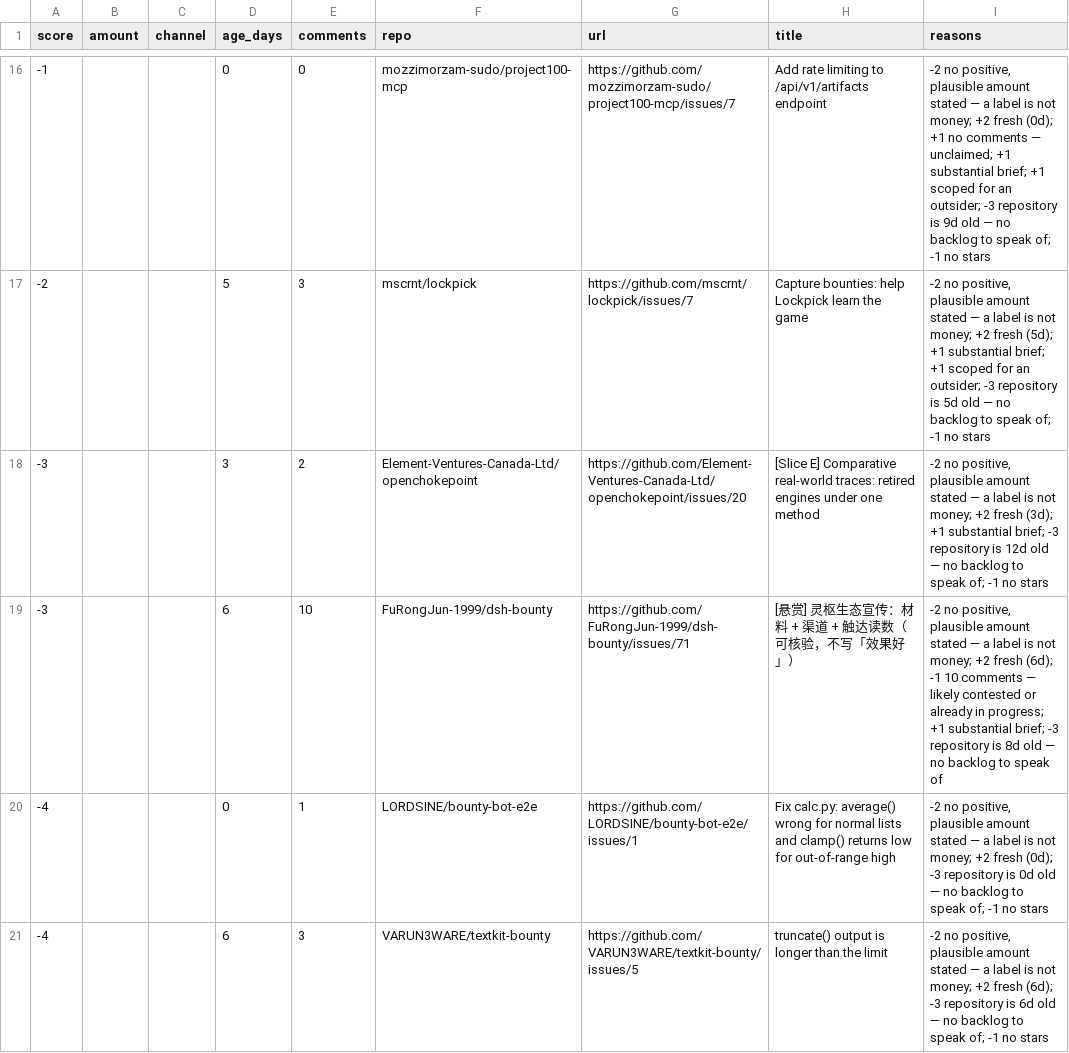
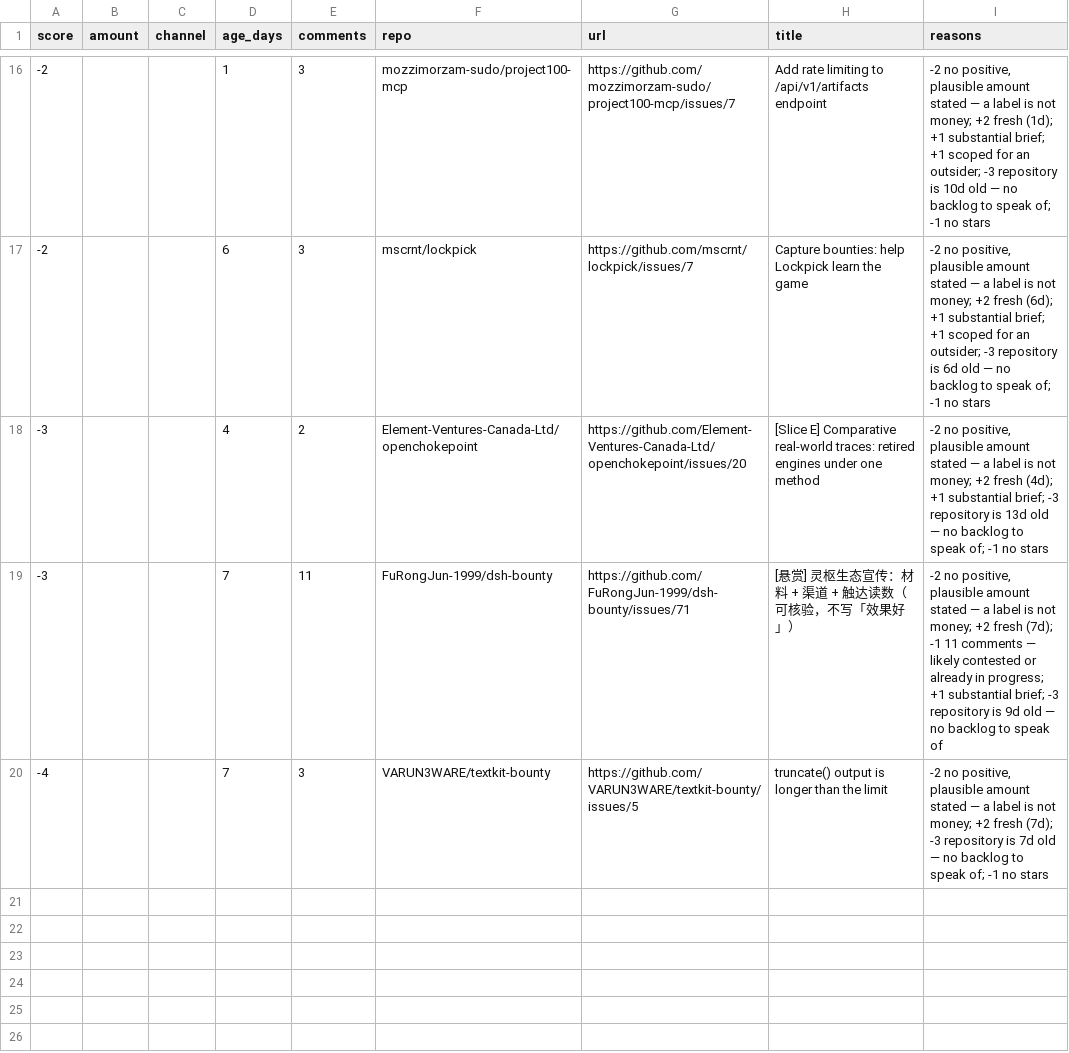
Before and after one commit to Kairose-master/handsel, a CSV file: data/demand-census/leads.csv, drawn as a sheet; only a part is shown, gaps mark what is left out; the diff covers the shown part only.

```diff
--- a/data/demand-census/leads.csv
+++ b/data/demand-census/leads.csv
@@ -16,6 +16,5 @@ score,amount,channel,age_days,comments,repo,url,title,reasons
--1,,,0,0,mozzimorzam-sudo/project100-mcp,https://github.com/mozzimorzam-sudo/project100-mcp/issues/7,Add rate limiting to /api/v1/artifacts endpoint,"-2 no positive, plausible amount stated — a label is not money; +2 fresh (0d); +1 no comments — unclaimed; +1 substantial brief; +1 scoped for an outsider; -3 repository is 9d old — no backlog to speak of; -1 no stars"
--2,,,5,3,mscrnt/lockpick,https://github.com/mscrnt/lockpick/issues/7,Capture bounties: help Lockpick learn the game,"-2 no positive, plausible amount stated — a label is not money; +2 fresh (5d); +1 substantial brief; +1 scoped for an outsider; -3 repository is 5d old — no backlog to speak of; -1 no stars"
--3,,,3,2,Element-Ventures-Canada-Ltd/openchokepoint,https://github.com/Element-Ventures-Canada-Ltd/openchokepoint/issues/20,[Slice E] Comparative real-world traces: retired engines under one method,"-2 no positive, plausible amount stated — a label is not money; +2 fresh (3d); +1 substantial brief; -3 repository is 12d old — no backlog to speak of; -1 no stars"
--3,,,6,10,FuRongJun-1999/dsh-bounty,https://github.com/FuRongJun-1999/dsh-bounty/issues/71,[悬赏] 灵枢生态宣传：材料 + 渠道 + 触达读数（可核验，不写「效果好」）,"-2 no positive, plausible amount stated — a label is not money; +2 fresh (6d); -1 10 comments — likely contested or already in progress; +1 substantial brief; -3 repository is 8d old — no backlog to speak of"
--4,,,0,1,LORDSINE/bounty-bot-e2e,https://github.com/LORDSINE/bounty-bot-e2e/issues/1,Fix calc.py: average() wrong for normal lists and clamp() returns low for out-of-range high,"-2 no positive, plausible amount stated — a label is not money; +2 fresh (0d); -3 repository is 0d old — no backlog to speak of; -1 no stars"
--4,,,6,3,VARUN3WARE/textkit-bounty,https://github.com/VARUN3WARE/textkit-bounty/issues/5,truncate() output is longer than the limit,"-2 no positive, plausible amount stated — a label is not money; +2 fresh (6d); -3 repository is 6d old — no backlog to speak of; -1 no stars"
+-2,,,1,3,mozzimorzam-sudo/project100-mcp,https://github.com/mozzimorzam-sudo/project100-mcp/issues/7,Add rate limiting to /api/v1/artifacts endpoint,"-2 no positive, plausible amount stated — a label is not money; +2 fresh (1d); +1 substantial brief; +1 scoped for an outsider; -3 repository is 10d old — no backlog to speak of; -1 no stars"
+-2,,,6,3,mscrnt/lockpick,https://github.com/mscrnt/lockpick/issues/7,Capture bounties: help Lockpick learn the game,"-2 no positive, plausible amount stated — a label is not money; +2 fresh (6d); +1 substantial brief; +1 scoped for an outsider; -3 repository is 6d old — no backlog to speak of; -1 no stars"
+-3,,,4,2,Element-Ventures-Canada-Ltd/openchokepoint,https://github.com/Element-Ventures-Canada-Ltd/openchokepoint/issues/20,[Slice E] Comparative real-world traces: retired engines under one method,"-2 no positive, plausible amount stated — a label is not money; +2 fresh (4d); +1 substantial brief; -3 repository is 13d old — no backlog to speak of; -1 no stars"
+-3,,,7,11,FuRongJun-1999/dsh-bounty,https://github.com/FuRongJun-1999/dsh-bounty/issues/71,[悬赏] 灵枢生态宣传：材料 + 渠道 + 触达读数（可核验，不写「效果好」）,"-2 no positive, plausible amount stated — a label is not money; +2 fresh (7d); -1 11 comments — likely contested or already in progress; +1 substantial brief; -3 repository is 9d old — no backlog to speak of"
+-4,,,7,3,VARUN3WARE/textkit-bounty,https://github.com/VARUN3WARE/textkit-bounty/issues/5,truncate() output is longer than the limit,"-2 no positive, plausible amount stated — a label is not money; +2 fresh (7d); -3 repository is 7d old — no backlog to speak of; -1 no stars"
```
Also changed, not shown: 4 added rows, 4 removed rows and 22 edited cells elsewhere in this file.
